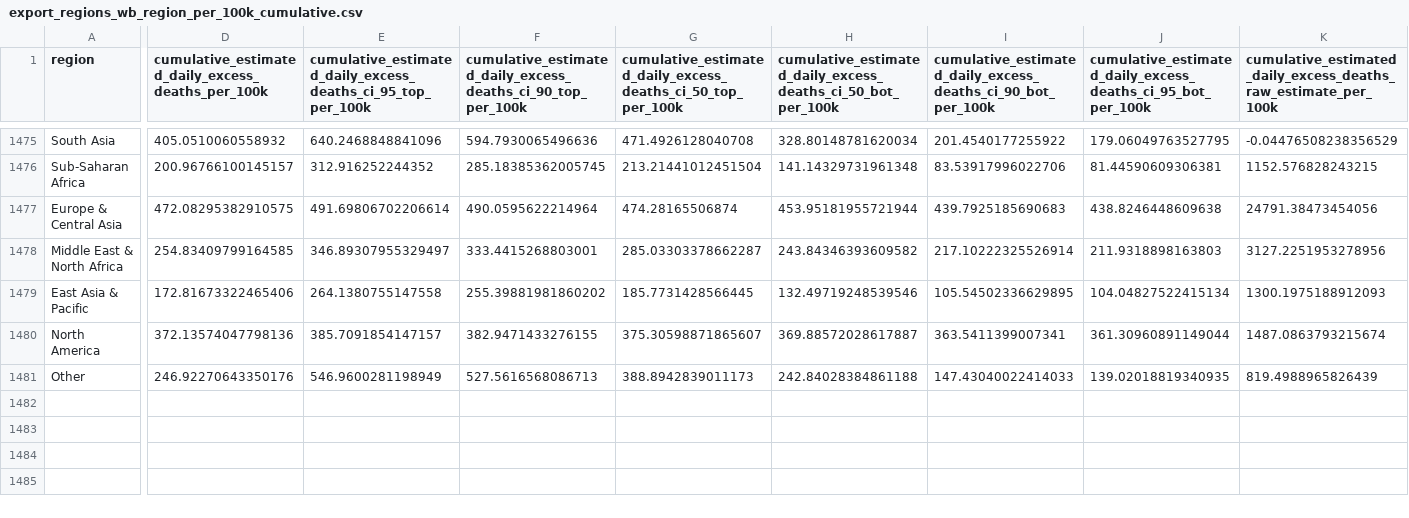
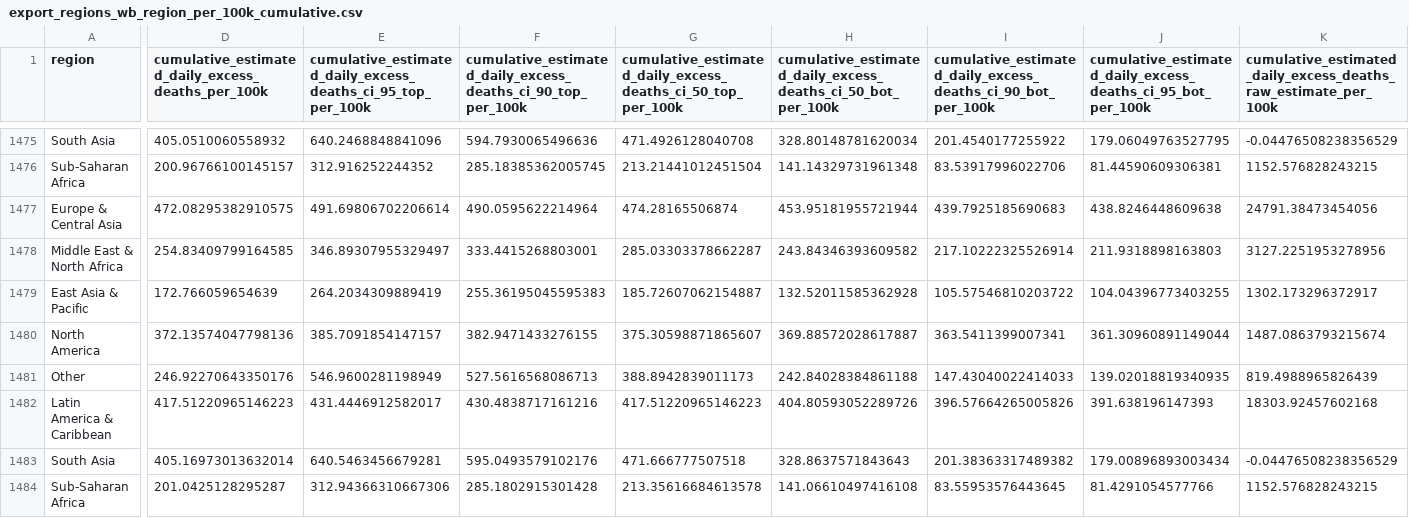
Before and after one commit to PaulMainwood/covid-19-the-economist-global-excess-deaths-model, a CSV file: output-data/output-by-alternative-regions/export_regions_wb_region_per_100k_cumulative.csv, drawn as a sheet; only a part is shown, gaps mark what is left out; rows hold the shown columns only; the diff covers the shown part only; the diff names each change by its address in the sheet, - before the commit and + after, or states it on an @@ line.

```diff
--- a/output-data/output-by-alternative-regions/export_regions_wb_region_per_100k_cumulative.csv
+++ b/output-data/output-by-alternative-regions/export_regions_wb_region_per_100k_cumulative.csv
-D1479: 172.81673322465406
+D1479: 172.766059654639
-E1479: 264.1380755147558
+E1479: 264.2034309889419
-F1479: 255.39881981860202
+F1479: 255.36195045595383
-G1479: 185.7731428566445
+G1479: 185.72607062154887
-H1479: 132.49719248539546
+H1479: 132.52011585362928
-I1479: 105.54502336629895
+I1479: 105.57546810203722
-J1479: 104.04827522415134
+J1479: 104.04396773403255
-K1479: 1300.1975188912093
+K1479: 1302.173296372917
+row 1482: Latin America & Caribbean | 417.51220965146223 | 431.4446912582017 | 430.4838717161216 | 417.51220965146223 | 404.80593052289726 | 396.57664265005826 | 391.638196147393 | 18303.92457602168
+row 1483: South Asia | 405.16973013632014 | 640.5463456679281 | 595.0493579102176 | 471.666777507518 | 328.8637571843643 | 201.38363317489382 | 179.00896893003434 | -0.04476508238356529
+row 1484: Sub-Saharan Africa | 201.0425128295287 | 312.94366310667306 | 285.1802915301428 | 213.35616684613578 | 141.06610497416108 | 83.55953576443645 | 81.4291054577766 | 1152.576828243215
```
Also changed, not shown: 5 added rows and 19 edited cells elsewhere in this file, output-data/export_world_cumulative_histogram_data.csv, output-data/output-by-alternative-regions/export_regions_un_subregion.csv, 57 other files.
